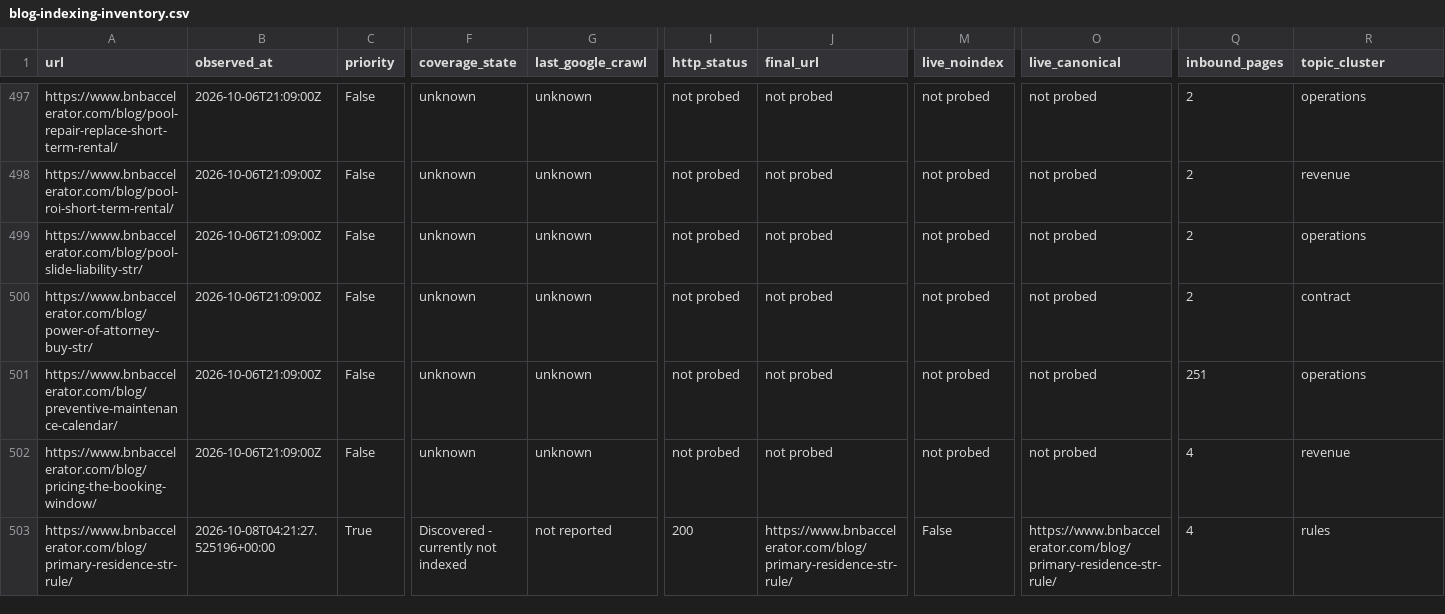
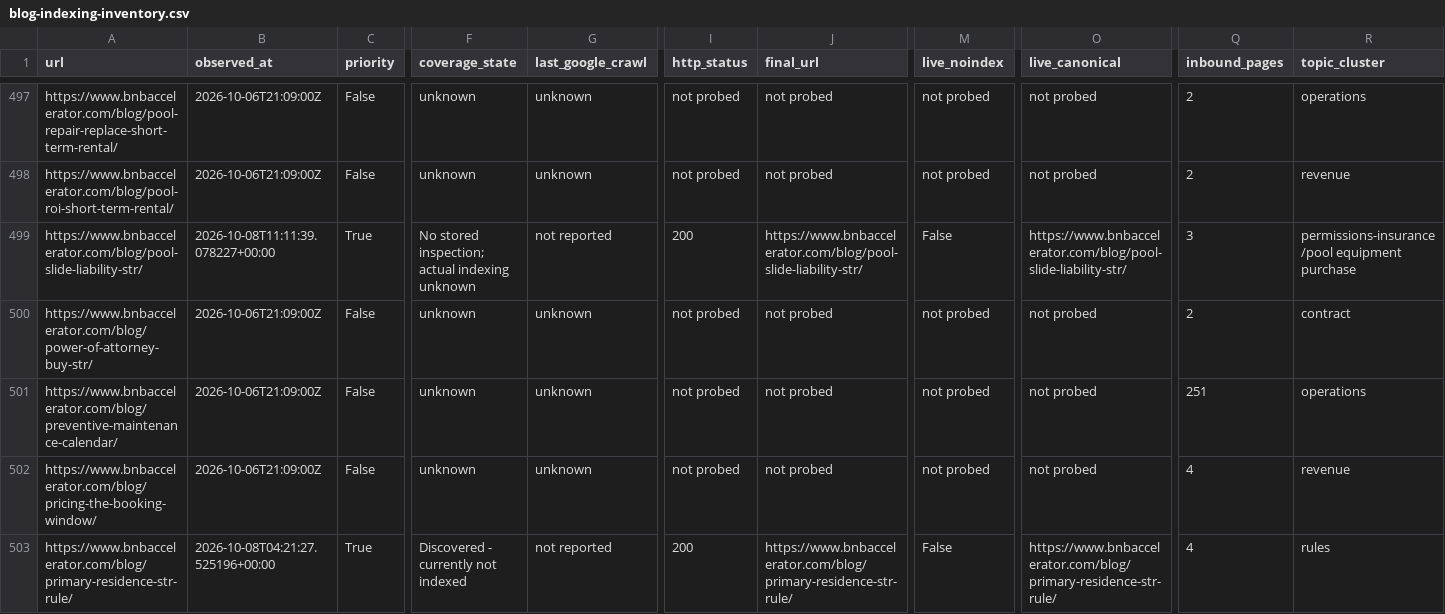
Before and after one commit to drconnorrobertson/bnb-accelerator-site, a CSV file: _gen/blog-indexing-inventory.csv, drawn as a sheet; only a part is shown, gaps mark what is left out; the diff covers the shown part only; the diff names each change by its address in the sheet, - before the commit and + after, or states it on an @@ line.

Commit message:
Record verified pool-slide production and submission evidence

```diff
--- a/_gen/blog-indexing-inventory.csv
+++ b/_gen/blog-indexing-inventory.csv
-B499 (observed_at): 2026-10-06T21:09:00Z
+B499 (observed_at): 2026-10-08T11:11:39.078227+00:00
-C499 (priority): False
+C499 (priority): True
-F499 (coverage_state): unknown
+F499 (coverage_state): No stored inspection; actual indexing unknown
-G499 (last_google_crawl): unknown
+G499 (last_google_crawl): not reported
-I499 (http_status): not probed
+I499 (http_status): 200
-J499 (final_url): not probed
+J499 (final_url): https://www.bnbaccelerator.com/blog/pool-slide-liability-str/
-M499 (live_noindex): not probed
+M499 (live_noindex): False
-O499 (live_canonical): not probed
+O499 (live_canonical): https://www.bnbaccelerator.com/blog/pool-slide-liability-str/
-Q499 (inbound_pages): 2
+Q499 (inbound_pages): 3
-R499 (topic_cluster): operations
+R499 (topic_cluster): permissions-insurance/pool equipment purchase
```
Also changed, not shown: 2 edited cells elsewhere in this file, 5 other files.
